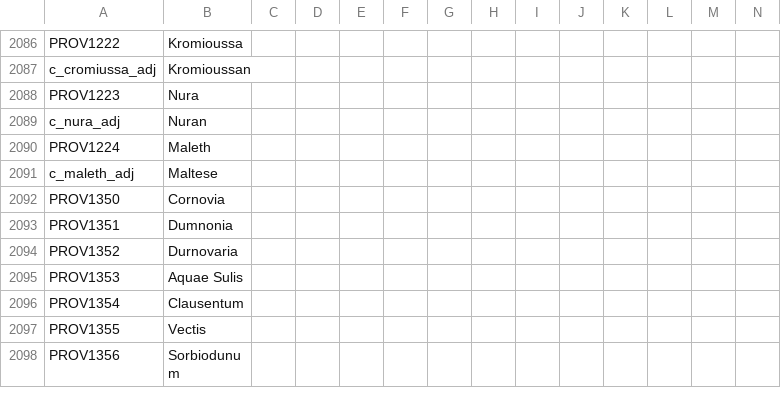
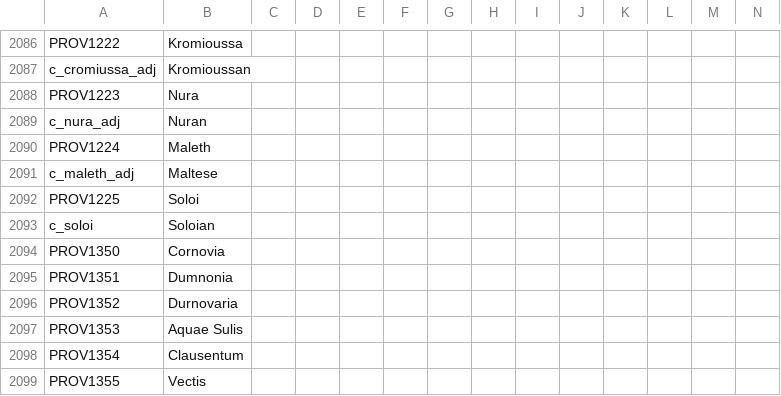
Before and after one commit to rickinator9/Diadochi-Kings, a CSV file: localisation/COUNTIES.csv, drawn as a sheet; only a part is shown, gaps mark what is left out; the shorter side is filled out with more unchanged rows; rows hold the shown columns only; the diff names each change by its address in the sheet, - before the commit and + after, or states it on an @@ line.

```diff
--- a/localisation/COUNTIES.csv
+++ b/localisation/COUNTIES.csv
+row 2092: PROV1225 | Soloi
+row 2093: c_soloi | Soloian
```
Also changed, not shown: localisation/BARONIES.csv, map/definition.csv, 8 other files.
